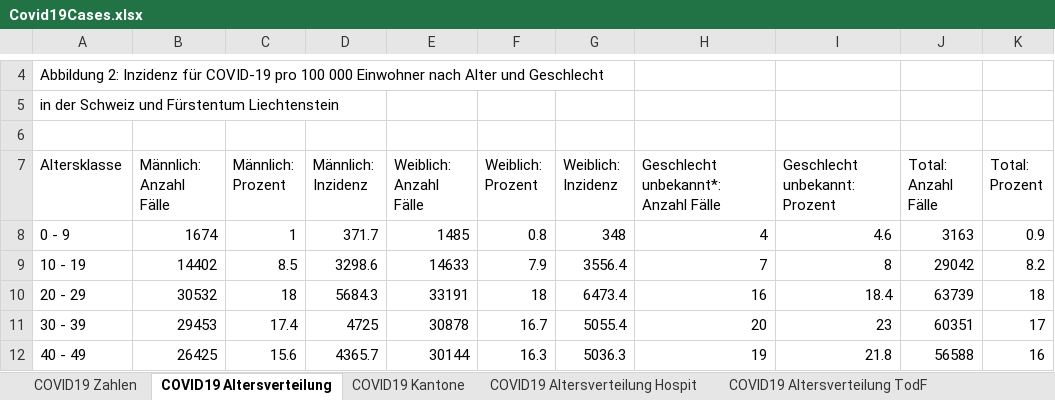
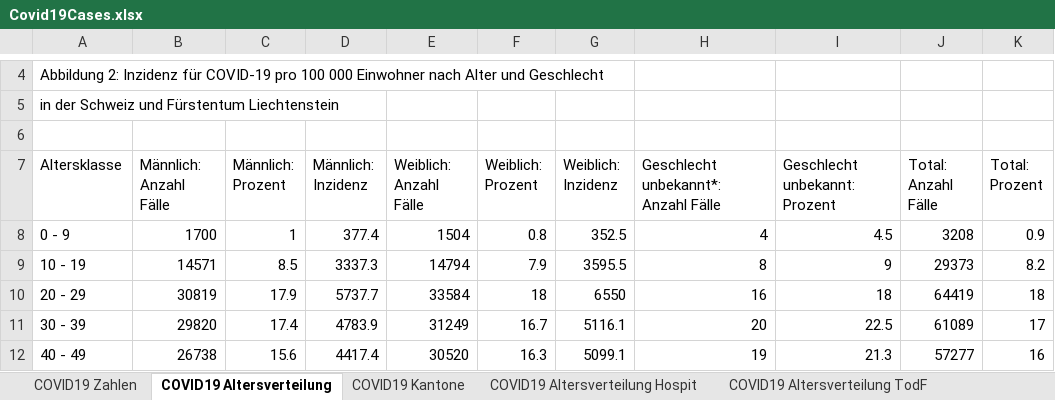
Before and after one commit to dankaufmann/f-curve, an Excel workbook: Data/Covid19Cases.xlsx, sheet COVID19 Altersverteilung, drawn as a sheet; only a part is shown, gaps mark what is left out; values as stored, in another font and other column widths than the file's, no borders; the diff covers the shown part only; the diff names each change by its address in the sheet, - before the commit and + after, or states it on an @@ line.

```diff
--- a/Data/Covid19Cases.xlsx (sheet COVID19 Altersverteilung)
+++ b/Data/Covid19Cases.xlsx (sheet COVID19 Altersverteilung)
-B8 (Männlich: Anzahl Fälle): 1674
+B8 (Männlich: Anzahl Fälle): 1700
-D8 (Männlich: Inzidenz): 371.7
+D8 (Männlich: Inzidenz): 377.4
-E8 (Weiblich: Anzahl Fälle): 1485
+E8 (Weiblich: Anzahl Fälle): 1504
-G8 (Weiblich: Inzidenz): 348
+G8 (Weiblich: Inzidenz): 352.5
-I8 (Geschlecht unbekannt: Prozent): 4.6
+I8 (Geschlecht unbekannt: Prozent): 4.5
-J8 (Total: Anzahl Fälle): 3163
+J8 (Total: Anzahl Fälle): 3208
-B9 (Männlich: Anzahl Fälle): 14402
+B9 (Männlich: Anzahl Fälle): 14571
-D9 (Männlich: Inzidenz): 3298.6
+D9 (Männlich: Inzidenz): 3337.3
-E9 (Weiblich: Anzahl Fälle): 14633
+E9 (Weiblich: Anzahl Fälle): 14794
-G9 (Weiblich: Inzidenz): 3556.4
+G9 (Weiblich: Inzidenz): 3595.5
-H9: 7
+H9: 8
-I9 (Geschlecht unbekannt: Prozent): 8
+I9 (Geschlecht unbekannt: Prozent): 9
-J9 (Total: Anzahl Fälle): 29042
+J9 (Total: Anzahl Fälle): 29373
-B10 (Männlich: Anzahl Fälle): 30532
+B10 (Männlich: Anzahl Fälle): 30819
-C10 (Männlich: Prozent): 18
+C10 (Männlich: Prozent): 17.9
-D10 (Männlich: Inzidenz): 5684.3
+D10 (Männlich: Inzidenz): 5737.7
-E10 (Weiblich: Anzahl Fälle): 33191
+E10 (Weiblich: Anzahl Fälle): 33584
-G10 (Weiblich: Inzidenz): 6473.4
+G10 (Weiblich: Inzidenz): 6550
-I10 (Geschlecht unbekannt: Prozent): 18.4
+I10 (Geschlecht unbekannt: Prozent): 18
-J10 (Total: Anzahl Fälle): 63739
+J10 (Total: Anzahl Fälle): 64419
-B11 (Männlich: Anzahl Fälle): 29453
+B11 (Männlich: Anzahl Fälle): 29820
-D11 (Männlich: Inzidenz): 4725
+D11 (Männlich: Inzidenz): 4783.9
-E11 (Weiblich: Anzahl Fälle): 30878
+E11 (Weiblich: Anzahl Fälle): 31249
-G11 (Weiblich: Inzidenz): 5055.4
+G11 (Weiblich: Inzidenz): 5116.1
-I11 (Geschlecht unbekannt: Prozent): 23
+I11 (Geschlecht unbekannt: Prozent): 22.5
-J11 (Total: Anzahl Fälle): 60351
+J11 (Total: Anzahl Fälle): 61089
-B12 (Männlich: Anzahl Fälle): 26425
+B12 (Männlich: Anzahl Fälle): 26738
-D12 (Männlich: Inzidenz): 4365.7
+D12 (Männlich: Inzidenz): 4417.4
-E12 (Weiblich: Anzahl Fälle): 30144
+E12 (Weiblich: Anzahl Fälle): 30520
-G12 (Weiblich: Inzidenz): 5036.3
+G12 (Weiblich: Inzidenz): 5099.1
-I12 (Geschlecht unbekannt: Prozent): 21.8
+I12 (Geschlecht unbekannt: Prozent): 21.3
-J12 (Total: Anzahl Fälle): 56588
+J12 (Total: Anzahl Fälle): 57277
```
Also changed, not shown: 25 edited cells elsewhere in this sheet, sheet COVID19 Zahlen, sheet COVID19 Kantone, sheet COVID19 Altersverteilung Hospit, sheet COVID19 Altersverteilung TodF, sheet COVID19 Isolation Quarantäne, Data/Covid19CasesJH.xlsx, 45 other files.
